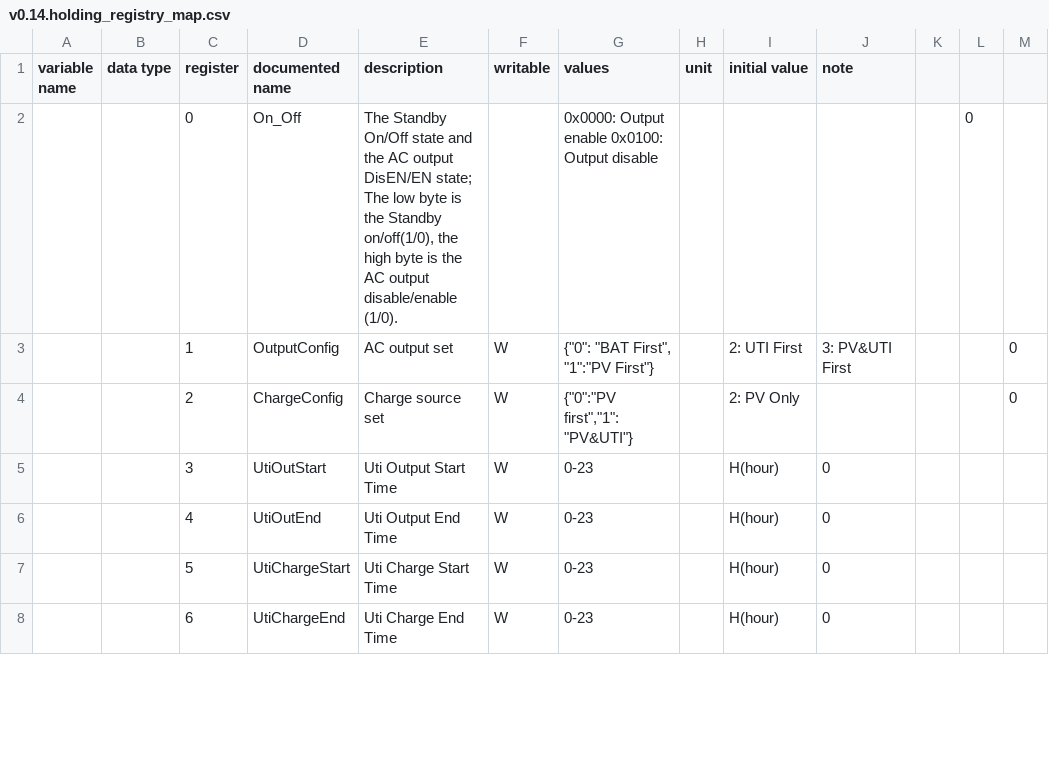
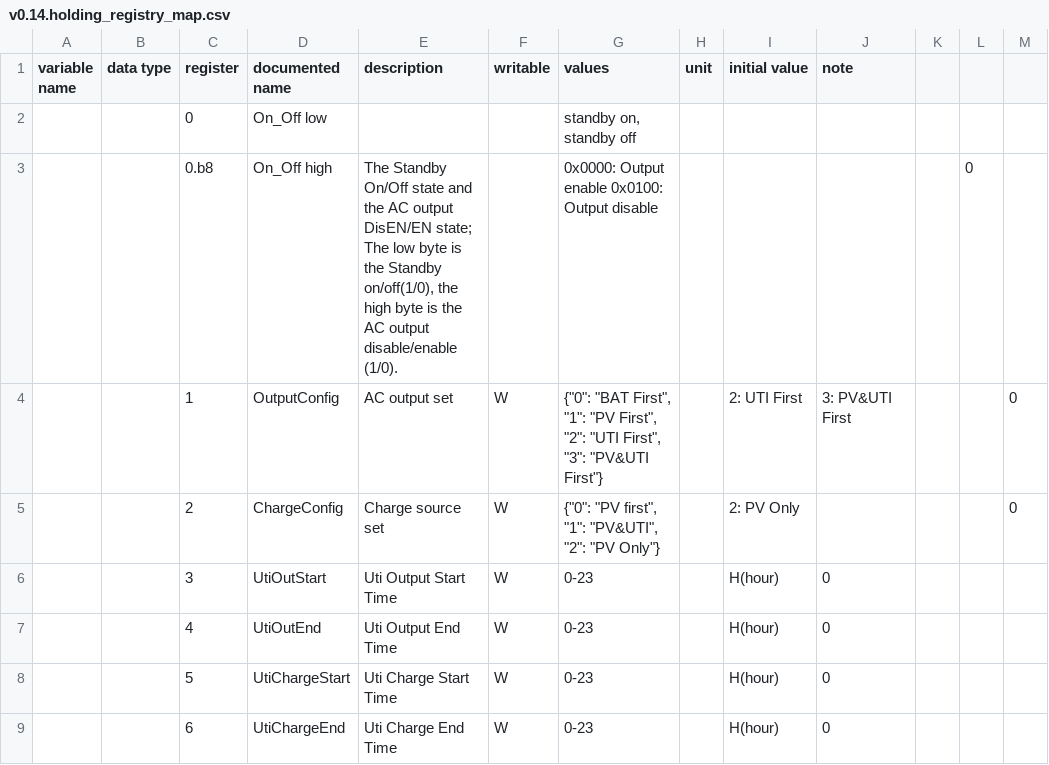
Before and after one commit to yNosGR/PythonProtocolGateway, a CSV file: protocols/v0.14.holding_registry_map.csv, drawn as a sheet; only a part is shown; the diff covers the shown part only.

Commit message:
clean

```diff
--- a/protocols/v0.14.holding_registry_map.csv
+++ b/protocols/v0.14.holding_registry_map.csv
@@ -1,5 +1,6 @@
 variable name;data type;register;documented name;description;writable;values;unit;initial value;note;;;
-;;0;On_Off;"The Standby On/Off state and the AC output DisEN/EN state; The low byte is the Standby on/off(1/0), the high byte is the AC output disable/enable (1/0). ";;0x0000: Output enable 0x0100: Output disable;;;;;0;
-;;1;OutputConfig;AC output set;W;"{""0"": ""BAT First"", ""1"":""PV First""}";; 2: UTI First; 3: PV&UTI First;;;0
-;;2;ChargeConfig;Charge source set;W;"{""0"":""PV first"",""1"": ""PV&UTI""}";; 2: PV Only;;;;0
+;;0;On_Off low;;;standby on, standby off;;;;;;
+;;0.b8;On_Off high;"The Standby On/Off state and the AC output DisEN/EN state; The low byte is the Standby on/off(1/0), the high byte is the AC output disable/enable (1/0). ";;0x0000: Output enable 0x0100: Output disable;;;;;0;
+;;1;OutputConfig;AC output set;W;"{""0"": ""BAT First"", ""1"": ""PV First"", ""2"": ""UTI First"", ""3"": ""PV&UTI First""}";; 2: UTI First; 3: PV&UTI First;;;0
+;;2;ChargeConfig;Charge source set;W;"{""0"": ""PV first"", ""1"": ""PV&UTI"", ""2"": ""PV Only""}";; 2: PV Only;;;;0
 ;;3;UtiOutStart;Uti Output Start Time;W;0-23;;H(hour);0;;;
```
Also changed, not shown: 13 edited cells elsewhere in this file.
